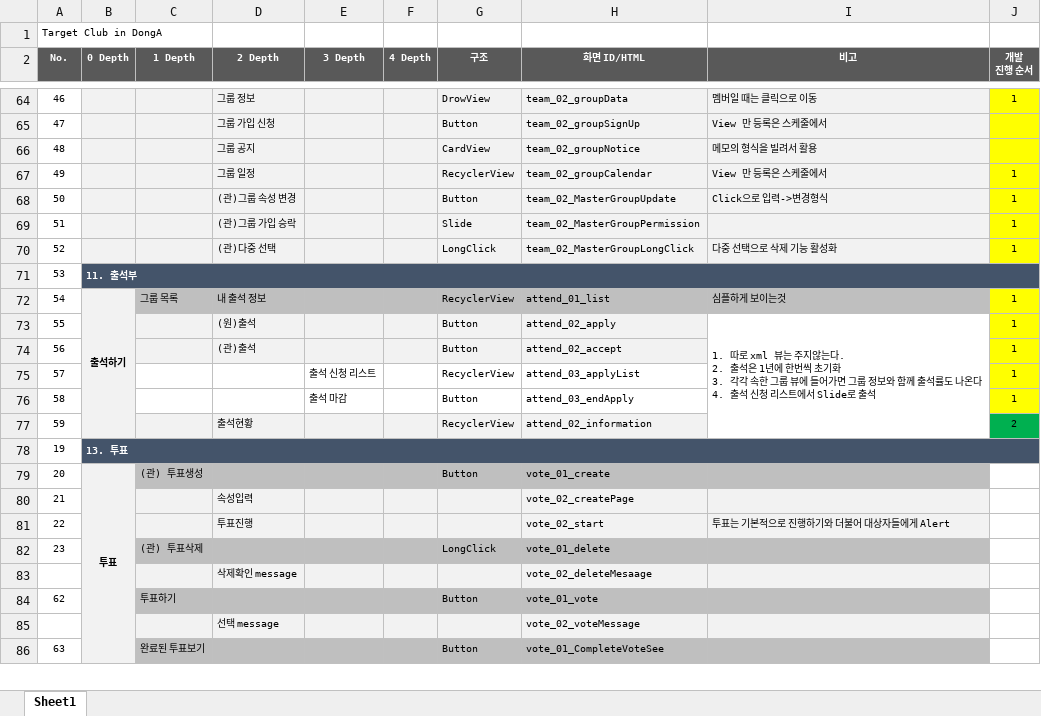
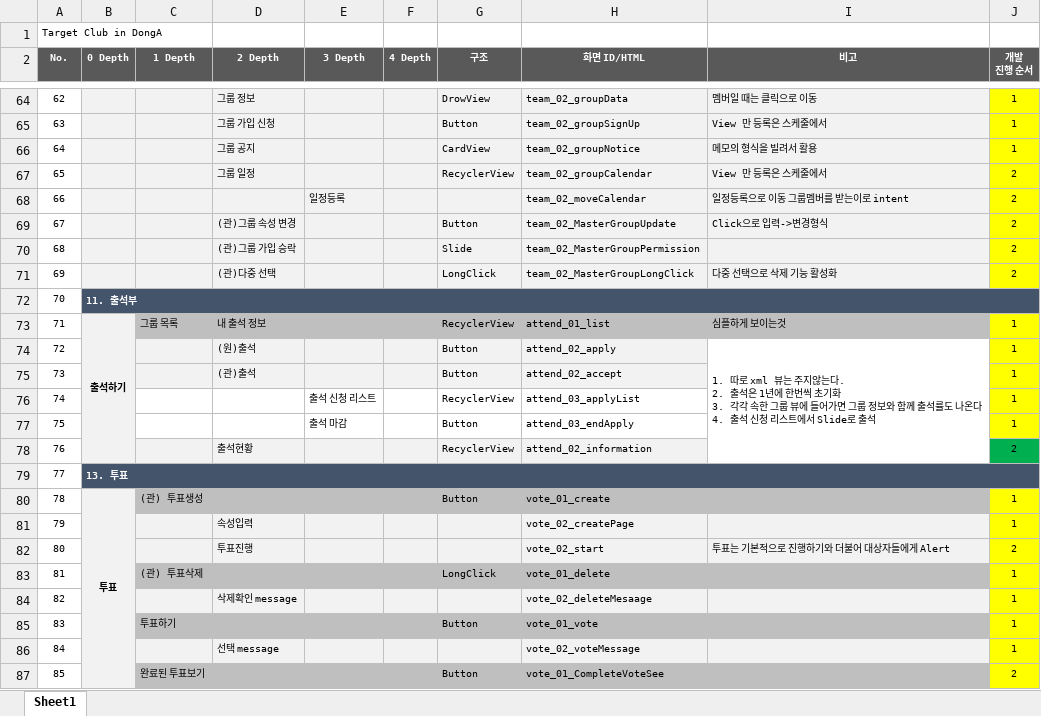
Before and after one commit to ehwlfk2/Target_club, an Excel workbook: 06_pagevolume/동아리 관리 앱 제작.xlsx, sheet Sheet1, drawn as a sheet; only a part is shown, gaps mark what is left out; values as stored, in another font and other column widths than the file's, no borders; addresses are those after the commit; the diff covers the shown part only; the diff names each change by its address in the sheet, - before the commit and + after, or states it on an @@ line.

```diff
--- a/06_pagevolume/동아리 관리 앱 제작.xlsx (sheet Sheet1)
+++ b/06_pagevolume/동아리 관리 앱 제작.xlsx (sheet Sheet1)
-A64 (No.): 46
+A64 (No.): 62
-A65 (No.): 47
+A65 (No.): 63
-J65:J66 (개발 진행 순서): (empty)
+J65:J66 (개발 진행 순서): 1
-A66 (No.): 48
+A66 (No.): 64
-A67 (No.): 49
+A67 (No.): 65
-J67 (개발 진행 순서): 1
+J67 (개발 진행 순서): 2
+row 68: 66 |  |  |  | 일정등록 |  |  | team_02_moveCalendar | 일정등록으로 이동 그룹멤버를 받는이로 intent | 2
-A69 (No.): 50
+A69 (No.): 67
-J69:J71 (개발 진행 순서): 1
+J69:J71 (개발 진행 순서): 2
-A70 (No.): 51
+A70 (No.): 68
-A71 (No.): 52
+A71 (No.): 69
-A72 (No.): 53
+A72 (No.): 70
-A73 (No.): 54
+A73 (No.): 71
-A74 (No.): 55
+A74 (No.): 72
-A75 (No.): 56
+A75 (No.): 73
-A76 (No.): 57
+A76 (No.): 74
-A77 (No.): 58
+A77 (No.): 75
-A78 (No.): 59
+A78 (No.): 76
-A79 (No.): 19
+A79 (No.): 77
-A80 (No.): 20
+A80 (No.): 78
-J80:J81 (개발 진행 순서): (empty)
+J80:J81 (개발 진행 순서): 1
-J80:J87 fill: none
+J80:J87 fill: #FFFF00
-A81 (No.): 21
+A81 (No.): 79
-A82 (No.): 22
+A82 (No.): 80
-J82 (개발 진행 순서): (empty)
+J82 (개발 진행 순서): 2
-A83 (No.): 23
+A83 (No.): 81
-J83:J86 (개발 진행 순서): (empty)
+J83:J86 (개발 진행 순서): 1
-A84 (No.): (empty)
+A84 (No.): 82
-A85 (No.): 62
+A85 (No.): 83
-A86 (No.): (empty)
+A86 (No.): 84
-A87 (No.): 63
+A87 (No.): 85
-J87 (개발 진행 순서): (empty)
+J87 (개발 진행 순서): 2
```
Also changed, not shown: 16 removed rows, 61 edited cells and cell formats elsewhere in this sheet.
